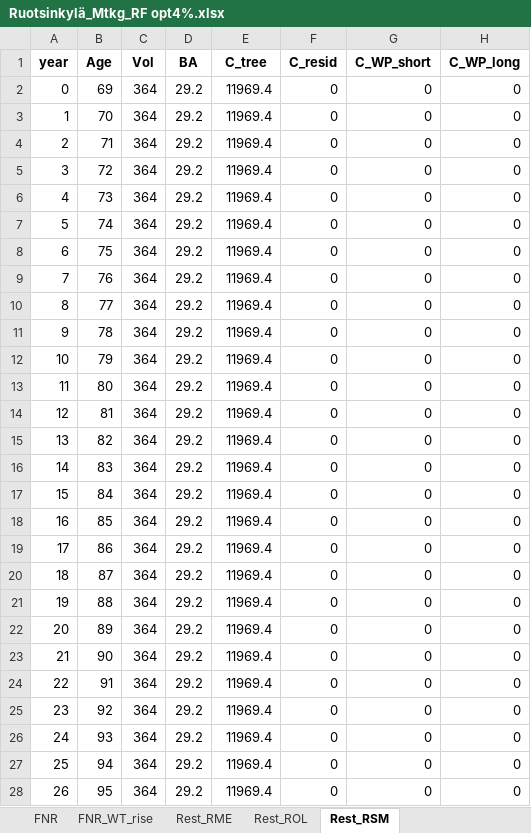
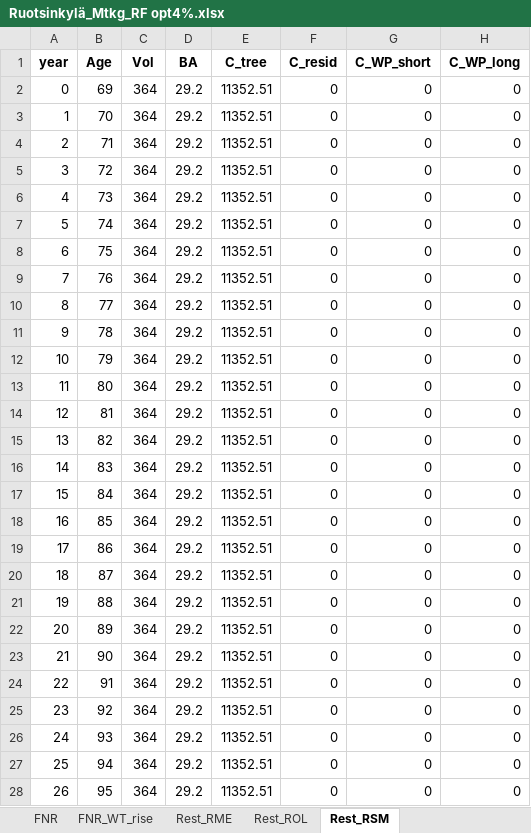
Before and after one commit to slauniainen/PeatlandForest_RF, an Excel workbook: Data/ES/Ruotsinkylä_Mtkg_RF opt4%.xlsx, sheet Rest_RSM, drawn as a sheet; only a part is shown; values as stored, in another font and other column widths than the file's, no borders; the diff covers the shown part only; the diff names each change by its address in the sheet, - before the commit and + after, or states it on an @@ line.

```diff
--- a/Data/ES/Ruotsinkylä_Mtkg_RF opt4%.xlsx (sheet Rest_RSM)
+++ b/Data/ES/Ruotsinkylä_Mtkg_RF opt4%.xlsx (sheet Rest_RSM)
-E2:E28 (C_tree): 11969.4
+E2:E28 (C_tree): 11352.51
```
Also changed, not shown: 49 added rows and 224 edited cells elsewhere in this sheet, sheet FNR, sheet FNR_WT_rise, sheet Rest_RME, sheet Rest_ROL, sheet Ruotsinkylä_Mtkg_RF opt4%, Data/ES/Ruotsinkylä_Mtkg_CCF opt2%.xlsx, Data/ES/Ruotsinkylä_Mtkg_suositusten mukaan.xlsx, 24 other files.
